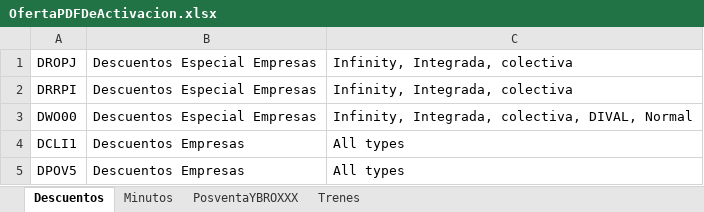
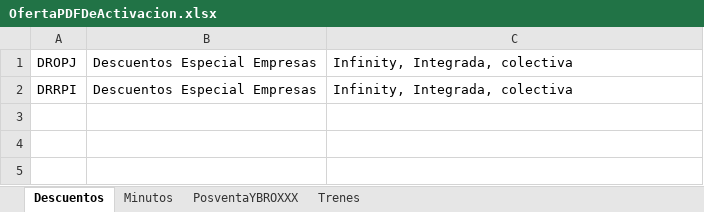
Before and after one commit to ahm22508/Automation_Oferta_And_Anexion_De_Cif_Cases, an Excel workbook: OfertaPDFDeActivacion.xlsx, sheet Descuentos, drawn as a sheet; values as stored, in another font and other column widths than the file's, no borders; the diff names each change by its address in the sheet, - before the commit and + after, or states it on an @@ line.

```diff
--- a/OfertaPDFDeActivacion.xlsx (sheet Descuentos)
+++ b/OfertaPDFDeActivacion.xlsx (sheet Descuentos)
-row 3: DWO00 | Descuentos Especial Empresas | Infinity, Integrada, colectiva, DIVAL, Normal
-row 4: DCLI1 | Descuentos Empresas | All types
-row 5: DPOV5 | Descuentos Empresas | All types
```
Also changed, not shown: sheet Minutos, sheet Trenes, sheet PosventaYBROXXX, 3 other files.
